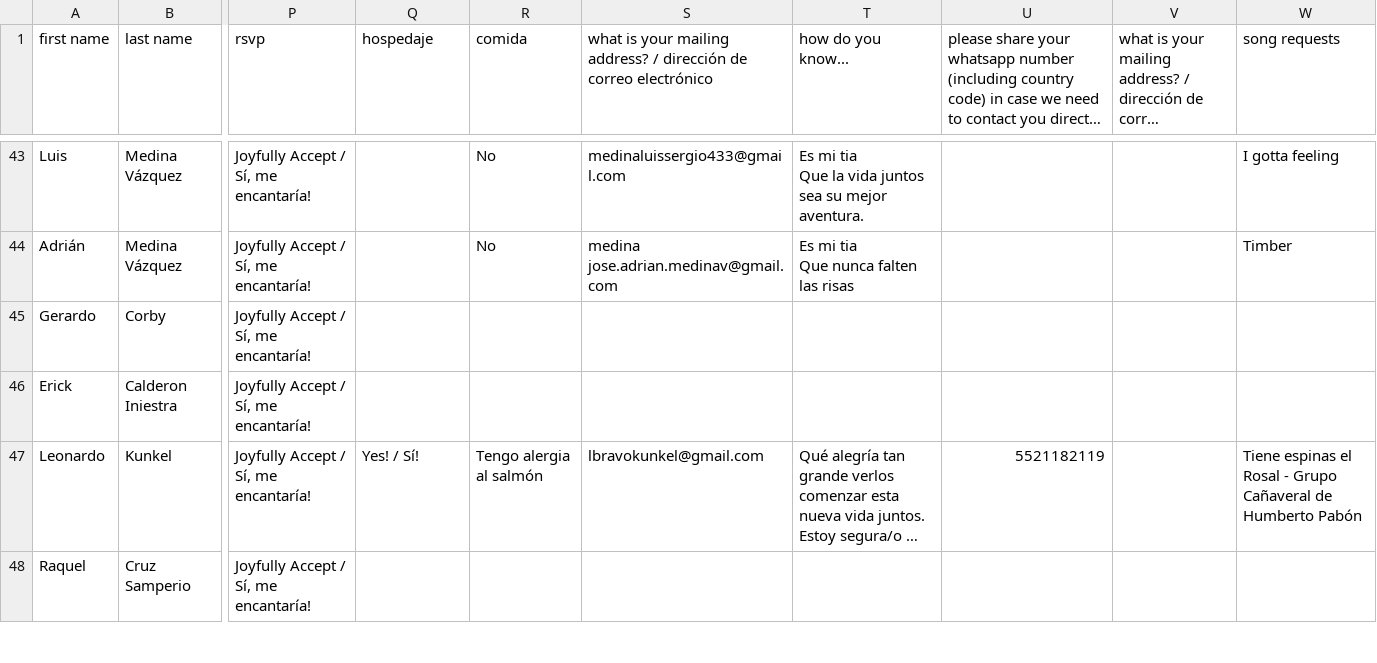
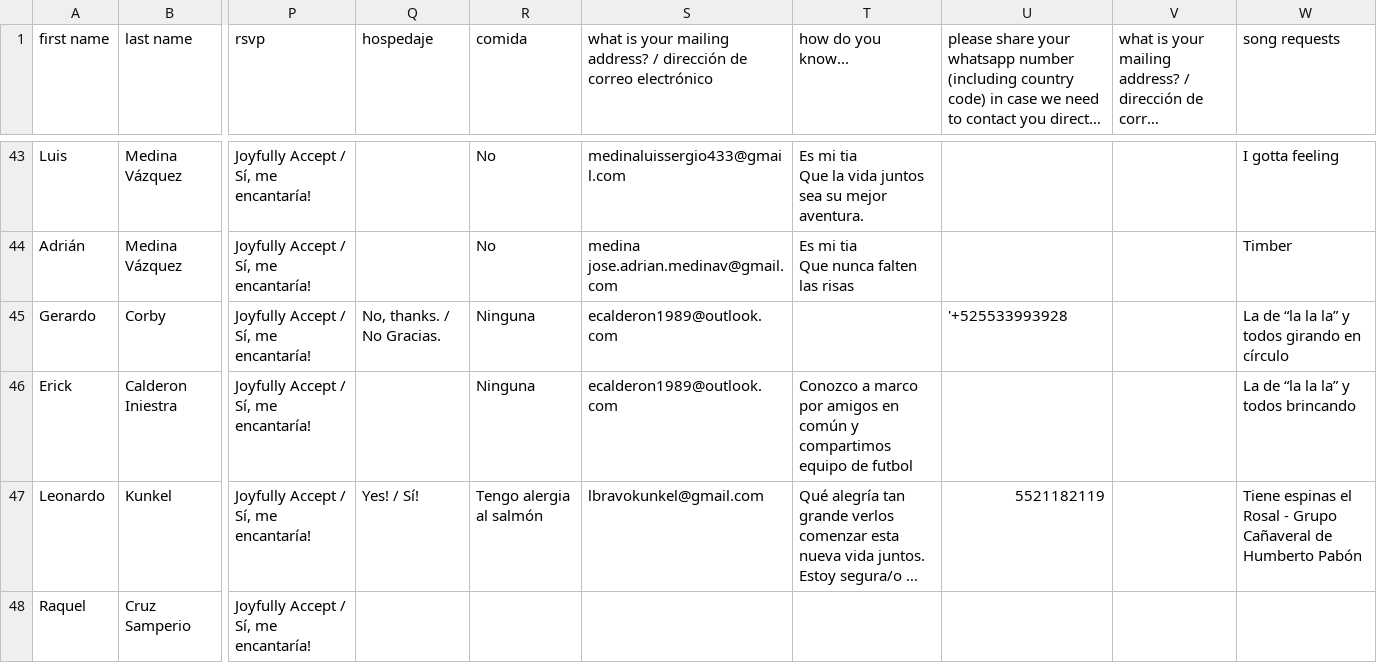
Before and after one commit to Mvilleda/boda-mv26, a CSV file: withjoy-rsvp.csv, drawn as a sheet; only a part is shown, gaps mark what is left out; long unchanged cells end in …; the diff names each change by its address in the sheet, - before the commit and + after, or states it on an @@ line.

```diff
--- a/withjoy-rsvp.csv
+++ b/withjoy-rsvp.csv
-Q45 (hospedaje): (empty)
+Q45 (hospedaje): No, thanks. / No Gracias.
-R45:R46 (comida): (empty)
+R45:R46 (comida): Ninguna
-S45:S46: (empty)
+S45:S46: ecalderon1989@outlook.com
-U45: (empty)
+U45: '+525533993928
-W45 (song requests): (empty)
+W45 (song requests): La de “la la la” y todos girando en círculo
-T46 (how do you know...): (empty)
+T46 (how do you know...): Conozco a marco por amigos en común y compartimos equipo de futbol
-W46 (song requests): (empty)
+W46 (song requests): La de “la la la” y todos brincando
```
Also changed, not shown: 1 other file.
